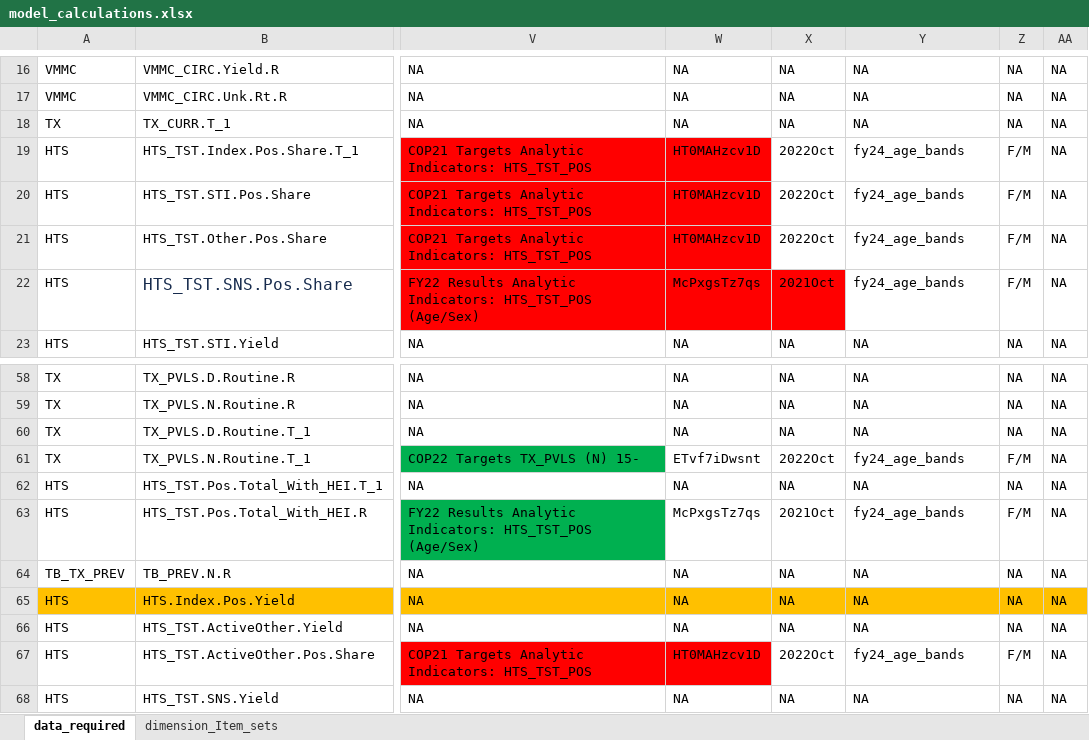
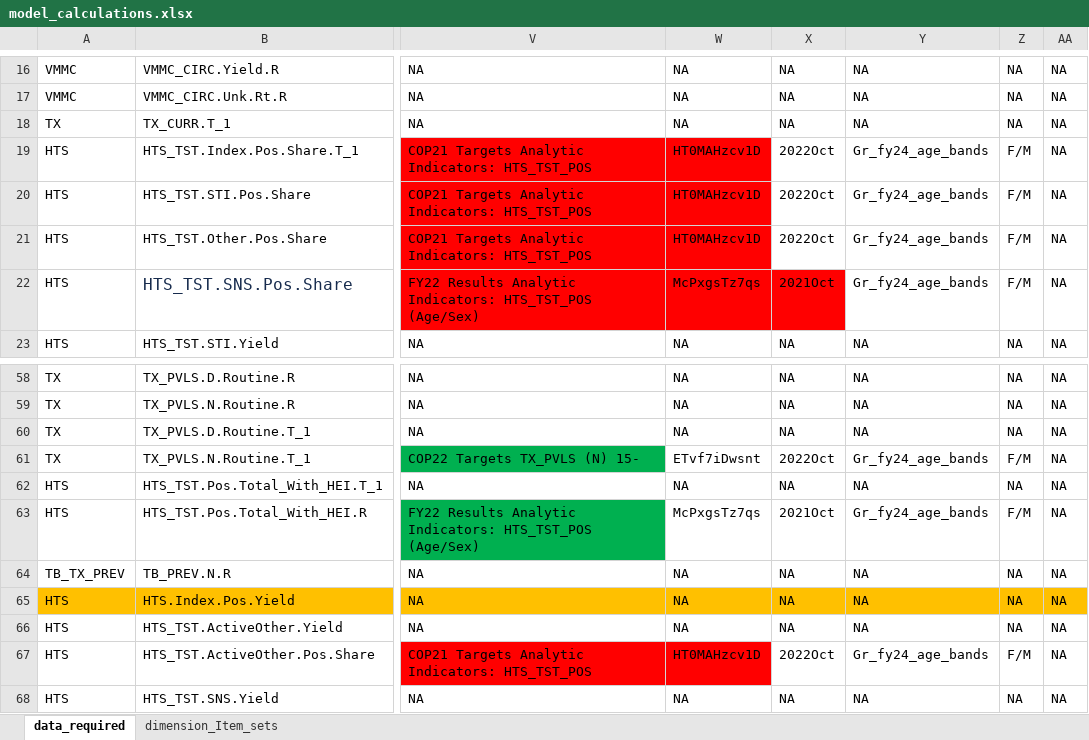
Before and after one commit to pepfar-datim/data-pack-commons, an Excel workbook: data-raw/model_calculations/model_calculations.xlsx, sheet data_required, drawn as a sheet; only a part is shown, gaps mark what is left out; values as stored, in another font and other column widths than the file's, no borders; the diff names each change by its address in the sheet, - before the commit and + after, or states it on an @@ line.

Commit message:
Change the B indicators to use Gr_fy24_age_bands

```diff
--- a/data-raw/model_calculations/model_calculations.xlsx (sheet data_required)
+++ b/data-raw/model_calculations/model_calculations.xlsx (sheet data_required)
-Y19:Y22: fy24_age_bands
+Y19:Y22: Gr_fy24_age_bands
-Y61: fy24_age_bands
+Y61: Gr_fy24_age_bands
-Y63: fy24_age_bands
+Y63: Gr_fy24_age_bands
-Y67: fy24_age_bands
+Y67: Gr_fy24_age_bands
```
Also changed, not shown: 3 other files.
